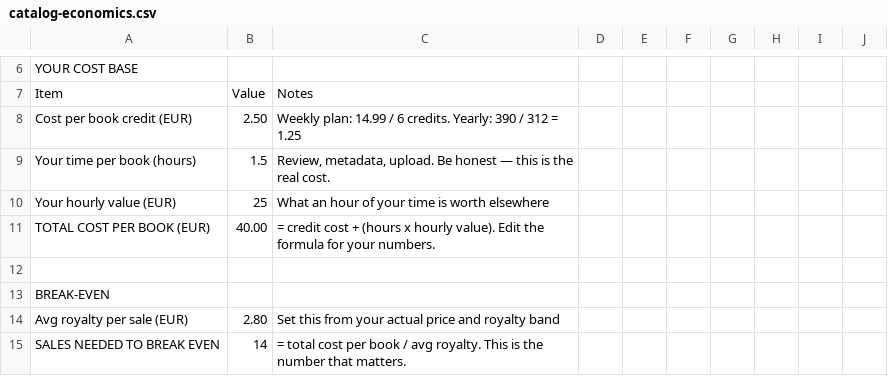
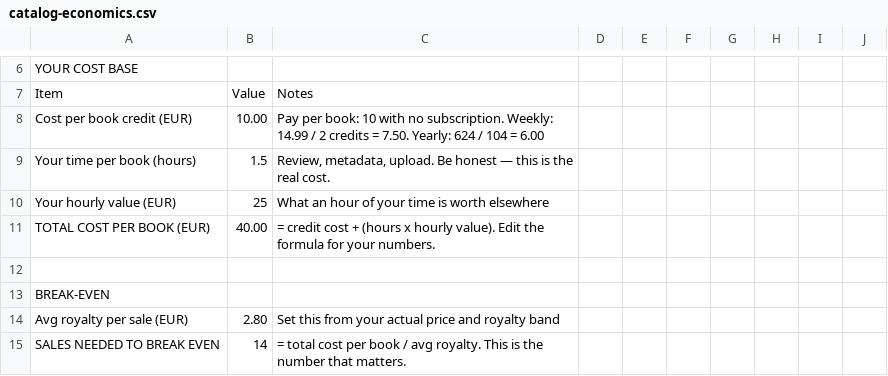
Before and after one commit to Renanan19/drafttodone, a CSV file: public/kit/catalog-economics.csv, drawn as a sheet; only a part is shown, gaps mark what is left out.

```diff
--- a/public/kit/catalog-economics.csv
+++ b/public/kit/catalog-economics.csv
@@ -7,3 +7,3 @@ YOUR COST BASE,,,,,,,,,
 Item,Value,Notes,,,,,,,
-Cost per book credit (EUR),2.50,"Weekly plan: 14.99 / 6 credits. Yearly: 390 / 312 = 1.25",,,,,,
+Cost per book credit (EUR),10.00,"Pay per book: 10 with no subscription. Weekly: 14.99 / 2 credits = 7.50. Yearly: 624 / 104 = 6.00",,,,,,
 Your time per book (hours),1.5,"Review, metadata, upload. Be honest — this is the real cost.",,,,,,
```
Also changed, not shown: 14 other files.
